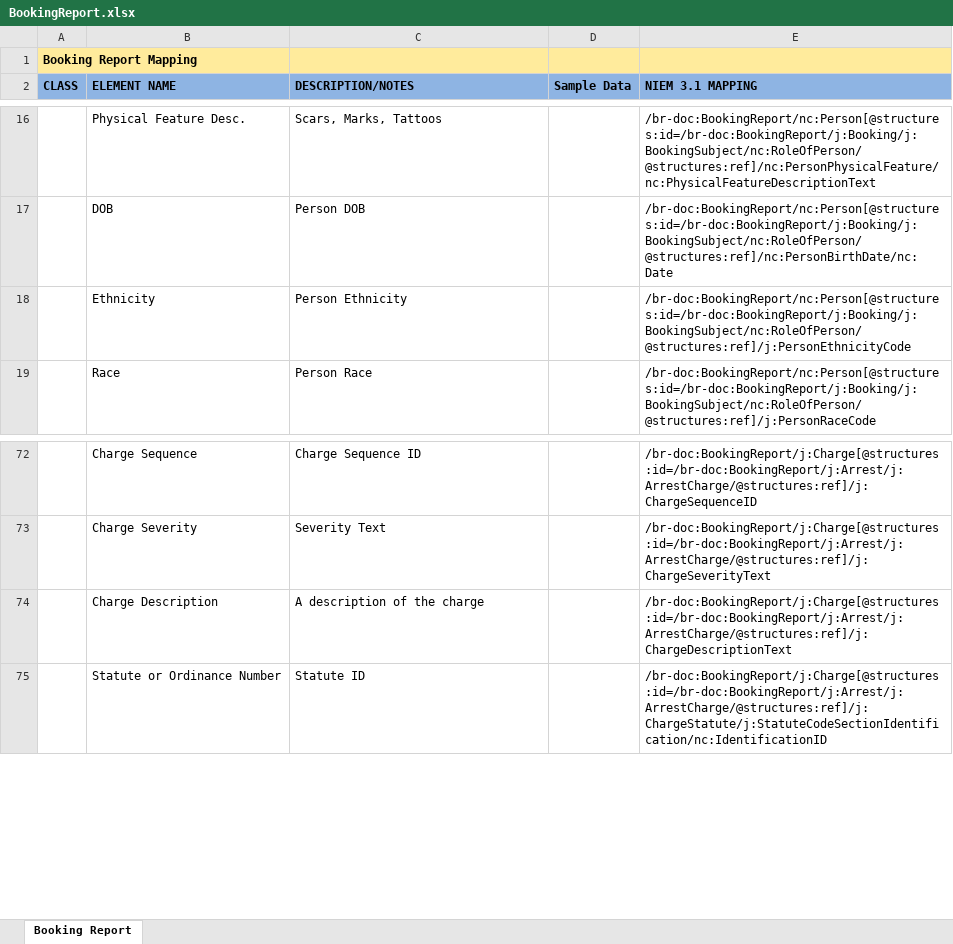
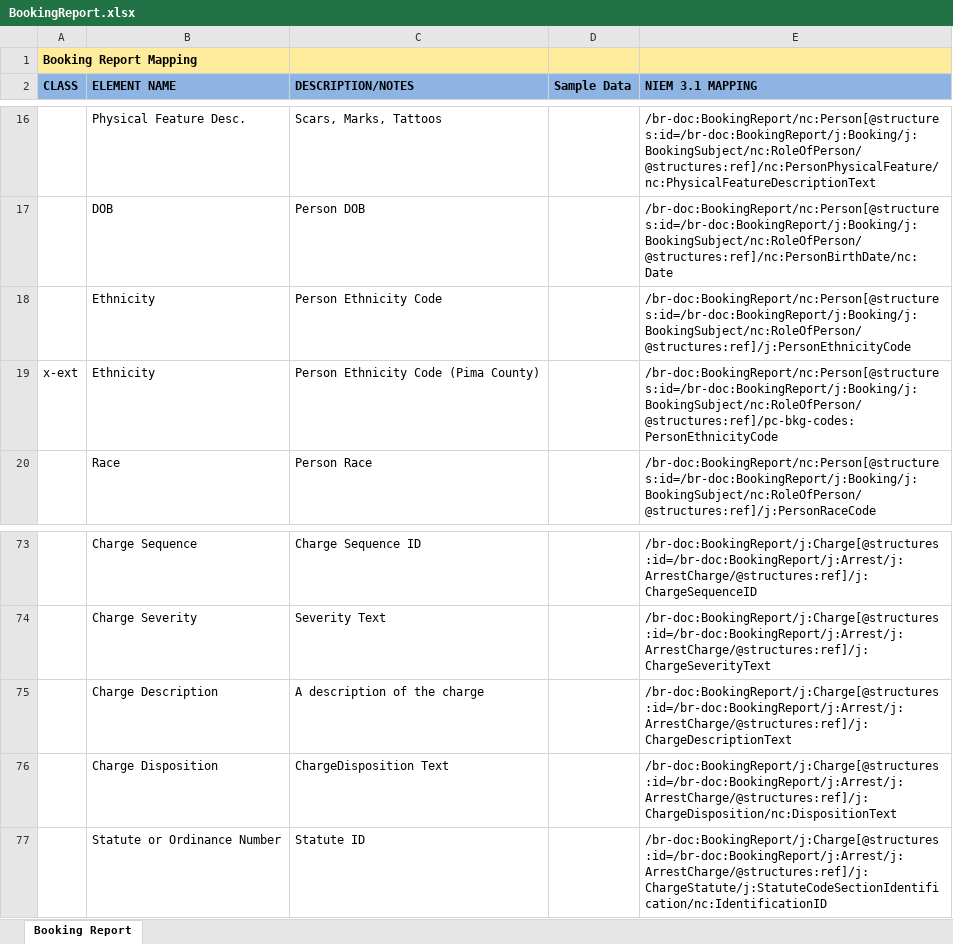
Before and after one commit to scottj7486/main, an Excel workbook: shared/ojb-resources-common/src/main/resources/ssp/Booking_Reporting/artifacts/service_model/information_model/IEPD/documentation/BookingReport.xlsx, sheet Booking Report, drawn as a sheet; only a part is shown, gaps mark what is left out; values as stored, in another font and other column widths than the file's, no borders; the diff names each change by its address in the sheet, - before the commit and + after, or states it on an @@ line.

```diff
--- a/shared/ojb-resources-common/src/main/resources/ssp/Booking_Reporting/artifacts/service_model/information_model/IEPD/documentation/BookingReport.xlsx (sheet Booking Report)
+++ b/shared/ojb-resources-common/src/main/resources/ssp/Booking_Reporting/artifacts/service_model/information_model/IEPD/documentation/BookingReport.xlsx (sheet Booking Report)
-C18 (DESCRIPTION/NOTES): Person Ethnicity
+C18 (DESCRIPTION/NOTES): Person Ethnicity Code
+row 19: x-ext | Ethnicity | Person Ethnicity Code (Pima County) |  | /br-doc:BookingReport/nc:Person[@structures:id=/br-doc:BookingReport/j:Booking/j:BookingSubject/nc:RoleOfPerson/@structures:ref]/pc-bkg-codes:PersonEthnicityCode
+row 76:  | Charge Disposition | ChargeDisposition Text |  | /br-doc:BookingReport/j:Charge[@structures:id=/br-doc:BookingReport/j:Arrest/j:ArrestCharge/@structures:ref]/j:ChargeDisposition/nc:DispositionText
```
Also changed, not shown: shared/ojb-resources-common/src/main/resources/ssp/Custody_Status_Change_Reporting/artifacts/service_model/information_model/IEPD/documentation/CustodyStatusChange.xlsx, 12 other files.
